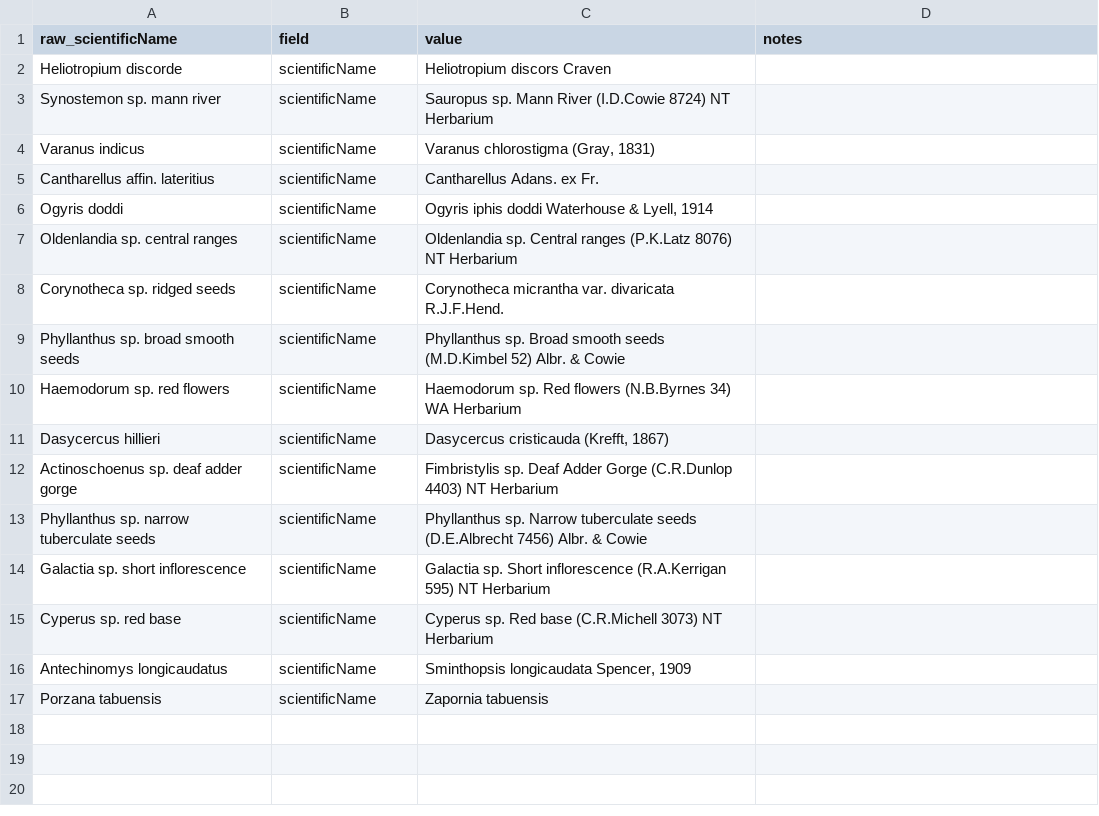
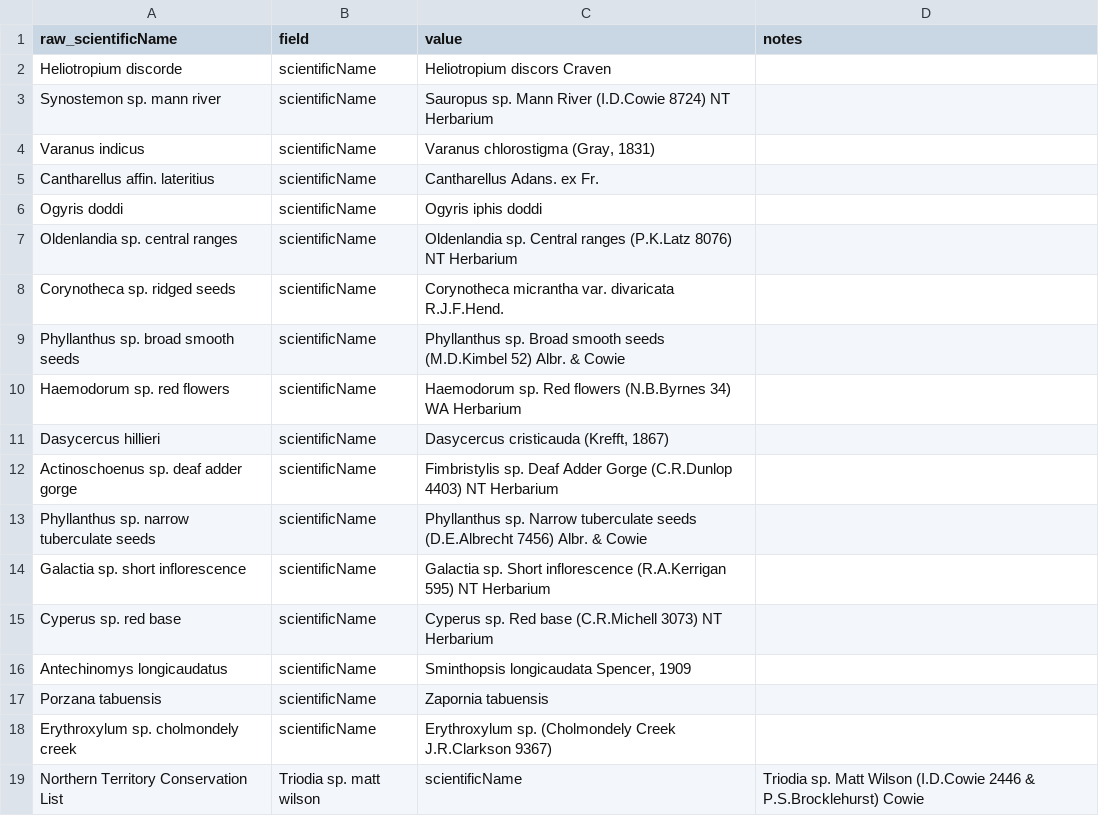
Before and after one commit to AtlasOfLivingAustralia/authoritative-lists, a CSV file: automated-processes/updateConservationSensitive/Changes/NT-Conservation-Changes.csv, drawn as a sheet; the diff names each change by its address in the sheet, - before the commit and + after, or states it on an @@ line.

```diff
--- a/automated-processes/updateConservationSensitive/Changes/NT-Conservation-Changes.csv
+++ b/automated-processes/updateConservationSensitive/Changes/NT-Conservation-Changes.csv
-C6 (value): Ogyris iphis doddi Waterhouse & Lyell, 1914
+C6 (value): Ogyris iphis doddi
+row 18: Erythroxylum sp. cholmondely creek | scientificName | Erythroxylum sp. (Cholmondely Creek J.R.Clarkson 9367)
+row 19: Northern Territory Conservation List | Triodia sp. matt wilson | scientificName | Triodia sp. Matt Wilson (I.D.Cowie 2446 & P.S.Brocklehurst) Cowie
```
Also changed, not shown: automated-processes/updateConservationSensitive/Changes/EPBC-Conservation-Changes.csv, automated-processes/updateConservationSensitive/Changes/QLD-Conservation-Changes.csv, 2 other files.
